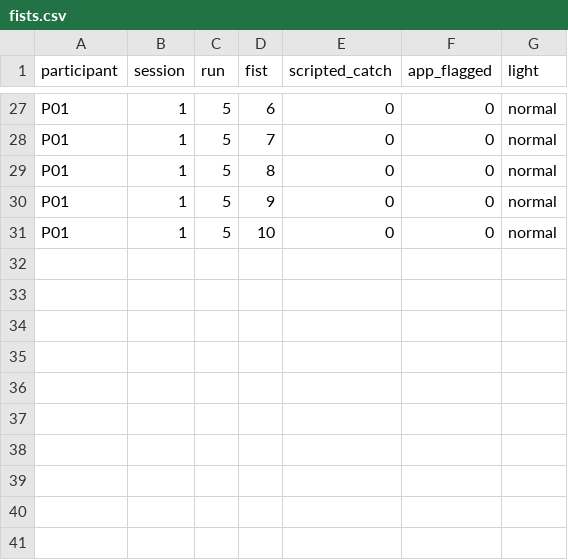
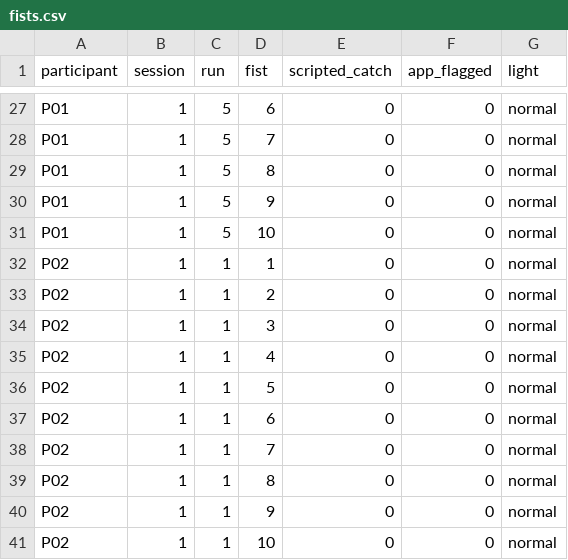
Before and after one commit to Samuel0720-source/finger-color, a CSV file: docs/validation/report-02-pilot/data/trigger/fists.csv, drawn as a sheet; only a part is shown, gaps mark what is left out.

Commit message:
Report 02: add P02 and two raw recordings, replay check
- P02 (friend of the author): one smooth run, scored on the first try.
- raw/ holds the app's raw angle CSV for P01 run 5 and P02 run 1.
- validation/replay-trigger.mjs replays raw files through the app's detector:
  catch counts match the screen (10 of 10 finger counts); the old fixed fist lines
  count 7 and 8 of 10 middle-finger fists, the own-open-hand lines 10 of 10.
- The thumb gives false catches in both hands (2 and 3); written up, app not changed
  (five events in two hands is too little to tune a rule on).
- Report sections 4, 6 and 7 rewritten for P01 + P02.

```diff
--- a/docs/validation/report-02-pilot/data/trigger/fists.csv
+++ b/docs/validation/report-02-pilot/data/trigger/fists.csv
@@ -31 +31,11 @@ P01,1,5,9,0,0,normal
 P01,1,5,10,0,0,normal
+P02,1,1,1,0,0,normal
+P02,1,1,2,0,0,normal
+P02,1,1,3,0,0,normal
+P02,1,1,4,0,0,normal
+P02,1,1,5,0,0,normal
+P02,1,1,6,0,0,normal
+P02,1,1,7,0,0,normal
+P02,1,1,8,0,0,normal
+P02,1,1,9,0,0,normal
+P02,1,1,10,0,0,normal
```
Also changed, not shown: docs/validation/report-02-pilot/data/trigger/finger_catches.csv, 12 other files.
